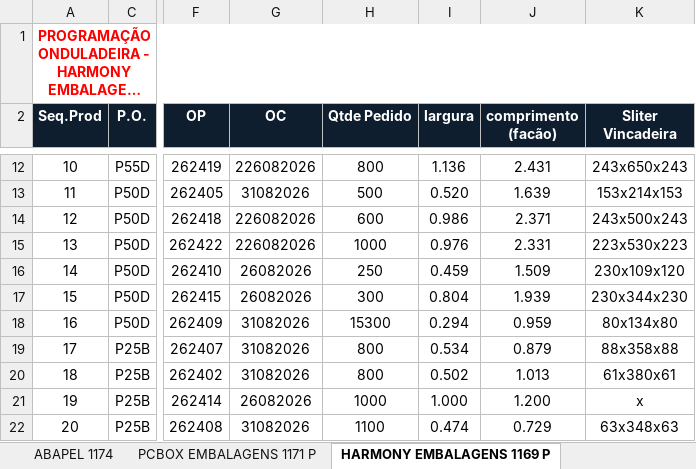
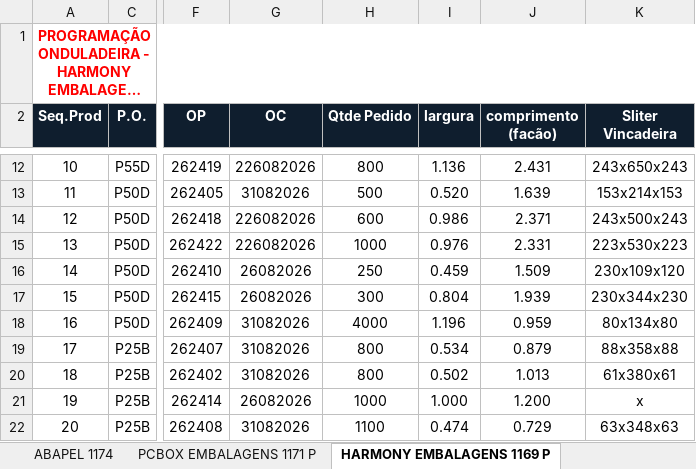
Before and after one commit to marcilianocamargo-stack/controle-producao-etiquetas, an Excel workbook: programacao-hoje.xlsx, sheet HARMONY EMBALAGENS 1169 P, drawn as a sheet; only a part is shown, gaps mark what is left out; long unchanged cells end in …; values as stored, in another font and other column widths than the file's, no borders; the diff names each change by its address in the sheet, - before the commit and + after, or states it on an @@ line.

```diff
--- a/programacao-hoje.xlsx (sheet HARMONY EMBALAGENS 1169 P)
+++ b/programacao-hoje.xlsx (sheet HARMONY EMBALAGENS 1169 P)
-H18 (Qtde Pedido): 15300
+H18 (Qtde Pedido): 4000
-I18 (largura): 0.294
+I18 (largura): 1.196
```
Also changed, not shown: sheet FAVINCO EMBALAGENS 1188, hidden cells.
